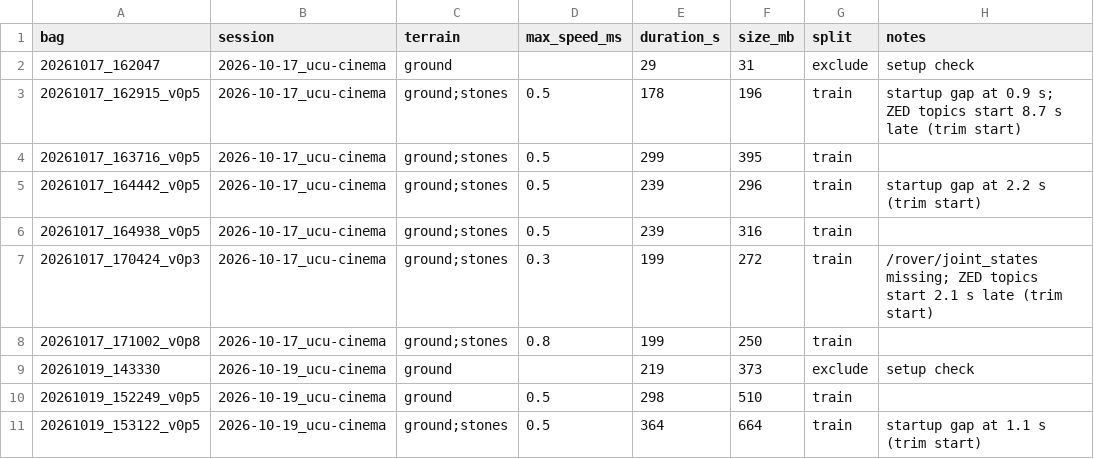
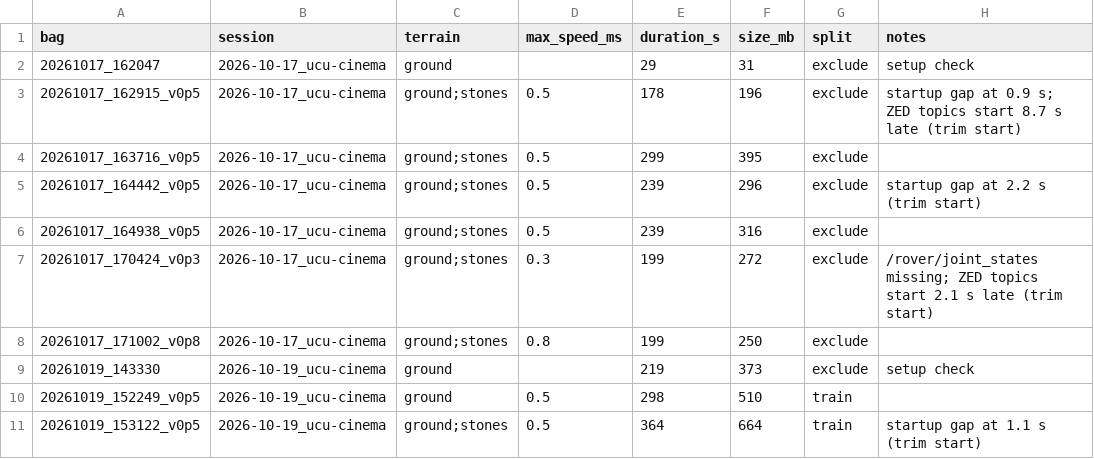
Before and after one commit to UCUSpaceRobotics/traversability-costmap, a CSV file: data/manifest.csv, drawn as a sheet; only a part is shown.

Commit message:
chore(data): bags from the 2026-10-17 session moved to the exclude split

```diff
--- a/data/manifest.csv
+++ b/data/manifest.csv
@@ -2,8 +2,8 @@ bag,session,terrain,max_speed_ms,duration_s,size_mb,split,notes
 20261017_162047,2026-10-17_ucu-cinema,ground,,29,31,exclude,setup check
-20261017_162915_v0p5,2026-10-17_ucu-cinema,ground;stones,0.5,178,196,train,startup gap at 0.9 s; ZED topics start 8.7 s late (trim start)
-20261017_163716_v0p5,2026-10-17_ucu-cinema,ground;stones,0.5,299,395,train,
-20261017_164442_v0p5,2026-10-17_ucu-cinema,ground;stones,0.5,239,296,train,startup gap at 2.2 s (trim start)
-20261017_164938_v0p5,2026-10-17_ucu-cinema,ground;stones,0.5,239,316,train,
-20261017_170424_v0p3,2026-10-17_ucu-cinema,ground;stones,0.3,199,272,train,/rover/joint_states missing; ZED topics start 2.1 s late (trim start)
-20261017_171002_v0p8,2026-10-17_ucu-cinema,ground;stones,0.8,199,250,train,
+20261017_162915_v0p5,2026-10-17_ucu-cinema,ground;stones,0.5,178,196,exclude,startup gap at 0.9 s; ZED topics start 8.7 s late (trim start)
+20261017_163716_v0p5,2026-10-17_ucu-cinema,ground;stones,0.5,299,395,exclude,
+20261017_164442_v0p5,2026-10-17_ucu-cinema,ground;stones,0.5,239,296,exclude,startup gap at 2.2 s (trim start)
+20261017_164938_v0p5,2026-10-17_ucu-cinema,ground;stones,0.5,239,316,exclude,
+20261017_170424_v0p3,2026-10-17_ucu-cinema,ground;stones,0.3,199,272,exclude,/rover/joint_states missing; ZED topics start 2.1 s late (trim start)
+20261017_171002_v0p8,2026-10-17_ucu-cinema,ground;stones,0.8,199,250,exclude,
 20261019_143330,2026-10-19_ucu-cinema,ground,,219,373,exclude,setup check
```
